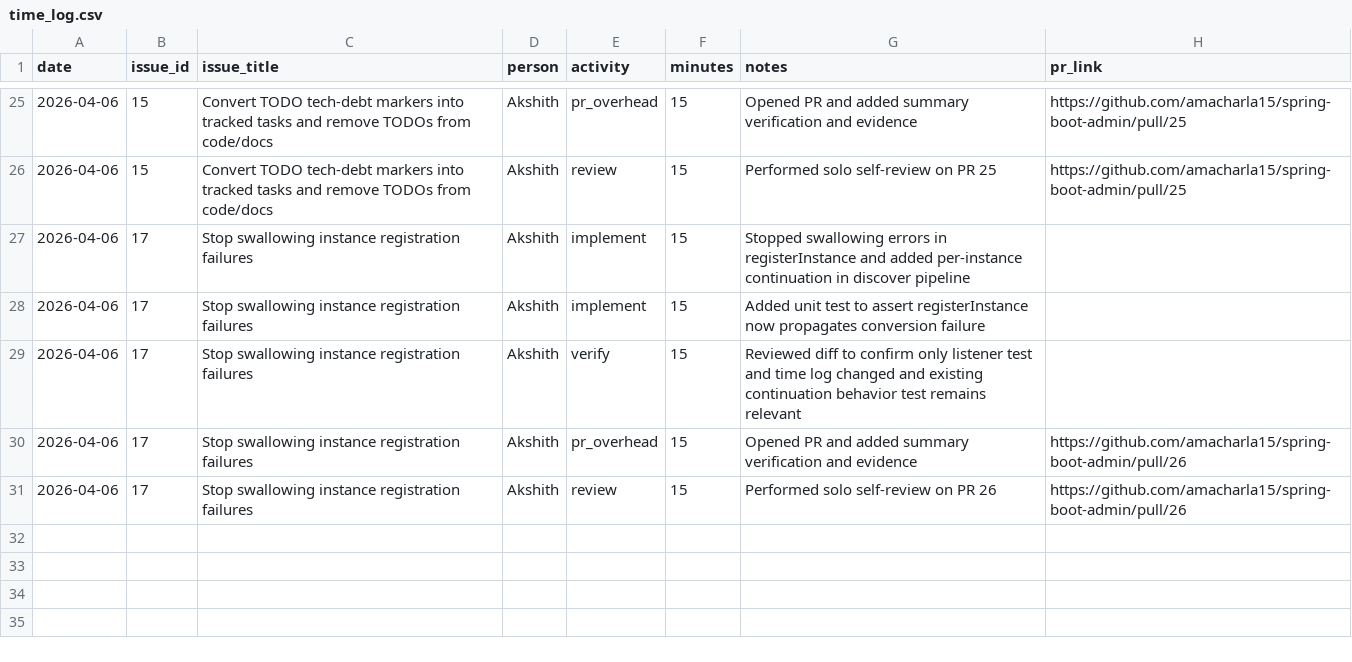
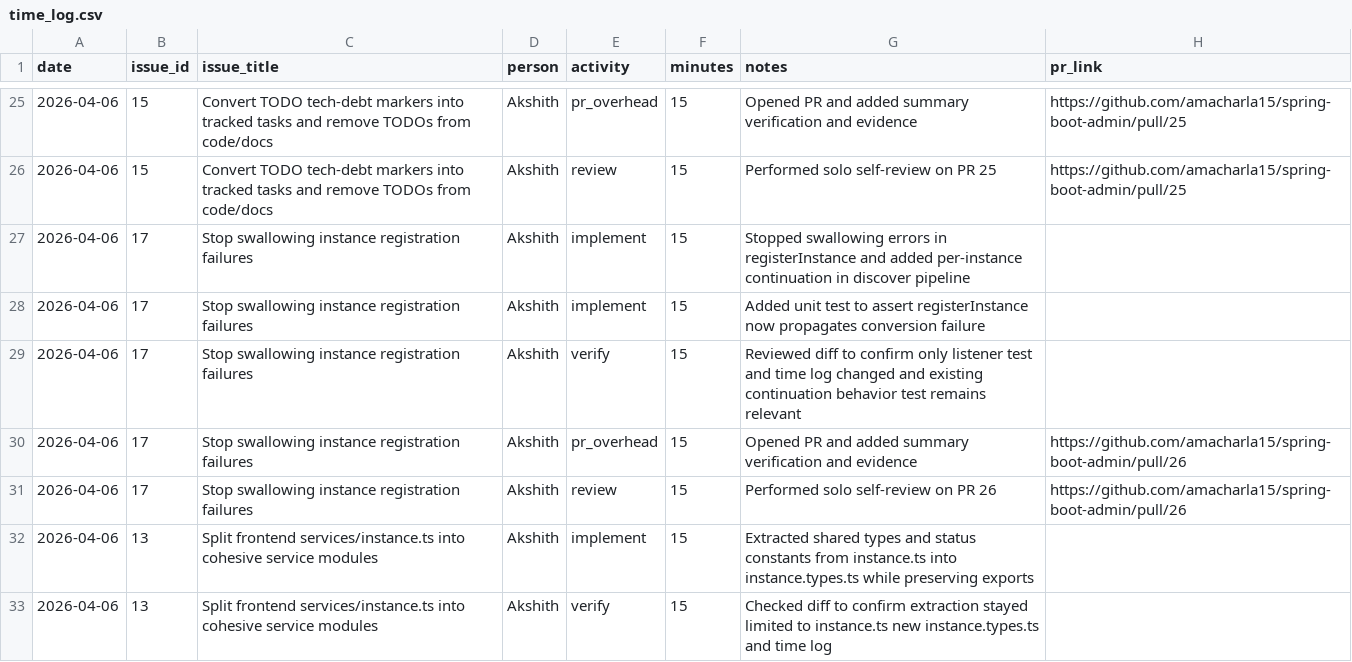
Before and after one commit to amacharla15/spring-boot-admin, a CSV file: docs/time_log.csv, drawn as a sheet; only a part is shown, gaps mark what is left out; the diff names each change by its address in the sheet, - before the commit and + after, or states it on an @@ line.

Commit message:
refactor: extract instance types and state constants

```diff
--- a/docs/time_log.csv
+++ b/docs/time_log.csv
+row 32: 2026-04-06 | 13 | Split frontend services/instance.ts into cohesive service modules | Akshith | implement | 15 | Extracted shared types and status constants from instance.ts into instance.types.ts while preserving exports
+row 33: 2026-04-06 | 13 | Split frontend services/instance.ts into cohesive service modules | Akshith | verify | 15 | Checked diff to confirm extraction stayed limited to instance.ts new instance.types.ts and time log
```
Also changed, not shown: 2 other files.
